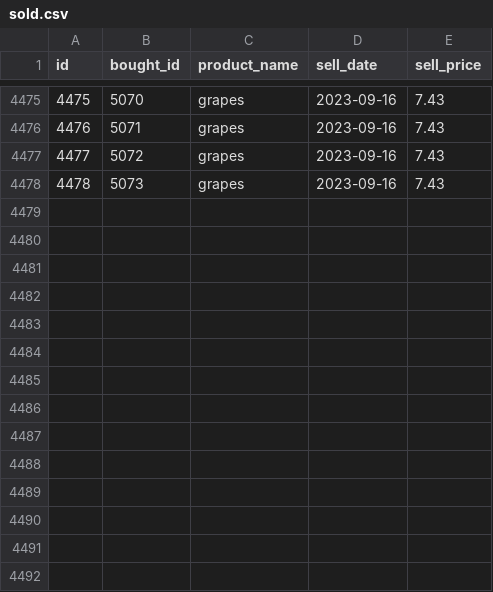
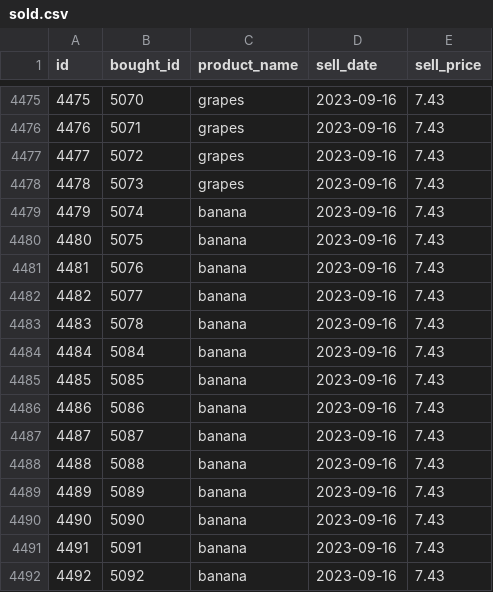
Before and after one commit to ronniedege/superpy, a CSV file: data/sold.csv, drawn as a sheet; only a part is shown, gaps mark what is left out.

```diff
--- a/data/sold.csv
+++ b/data/sold.csv
@@ -4478 +4478,15 @@ id,bought_id,product_name,sell_date,sell_price
 4478,5073,grapes,2023-09-16,7.43
+4479,5074,banana,2023-09-16,7.43
+4480,5075,banana,2023-09-16,7.43
+4481,5076,banana,2023-09-16,7.43
+4482,5077,banana,2023-09-16,7.43
+4483,5078,banana,2023-09-16,7.43
+4484,5084,banana,2023-09-16,7.43
+4485,5085,banana,2023-09-16,7.43
+4486,5086,banana,2023-09-16,7.43
+4487,5087,banana,2023-09-16,7.43
+4488,5088,banana,2023-09-16,7.43
+4489,5089,banana,2023-09-16,7.43
+4490,5090,banana,2023-09-16,7.43
+4491,5091,banana,2023-09-16,7.43
+4492,5092,banana,2023-09-16,7.43
```
Also changed, not shown: data/bought.csv, 10 other files.
